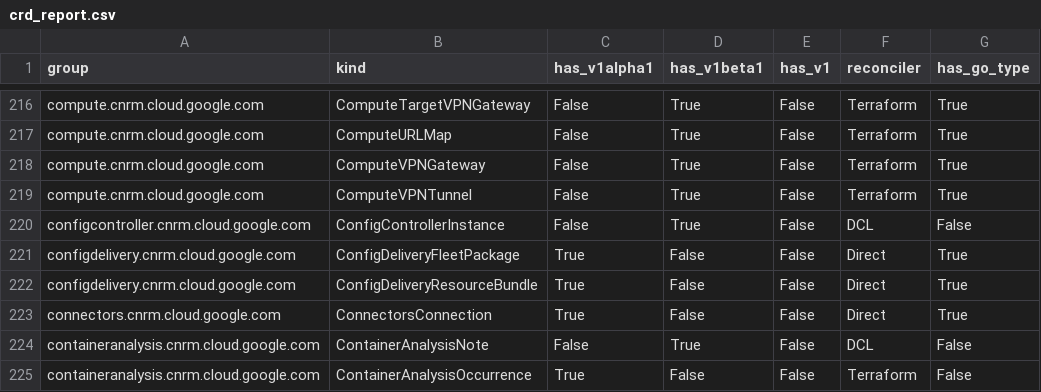
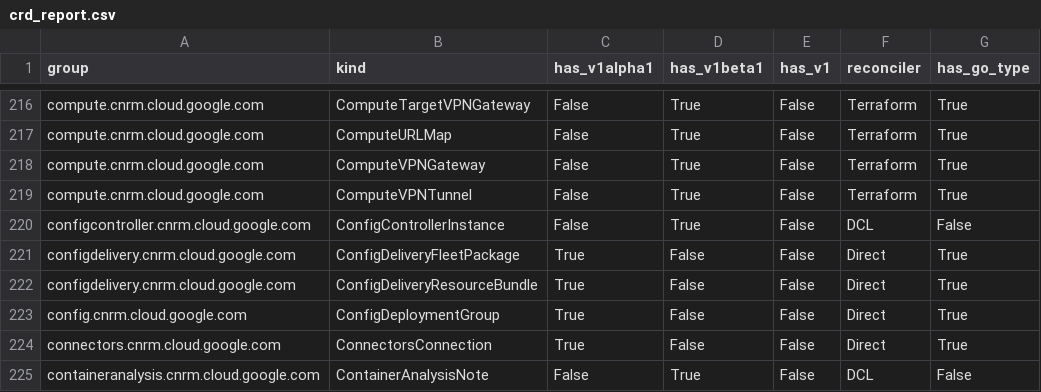
Before and after one commit to daedalus-agent-bot/k8s-config-connector, a CSV file: docs/reports/crd_report.csv, drawn as a sheet; only a part is shown, gaps mark what is left out; the shorter side is filled out with more unchanged rows.

Commit message:
chore: update resource report and alpha missing fields exception list

```diff
--- a/docs/reports/crd_report.csv
+++ b/docs/reports/crd_report.csv
@@ -222,2 +222,3 @@ configdelivery.cnrm.cloud.google.com,ConfigDeliveryFleetPackage,True,False,False
 configdelivery.cnrm.cloud.google.com,ConfigDeliveryResourceBundle,True,False,False,Direct,True
+config.cnrm.cloud.google.com,ConfigDeploymentGroup,True,False,False,Direct,True
 connectors.cnrm.cloud.google.com,ConnectorsConnection,True,False,False,Direct,True
```
Also changed, not shown: 2 other files.
